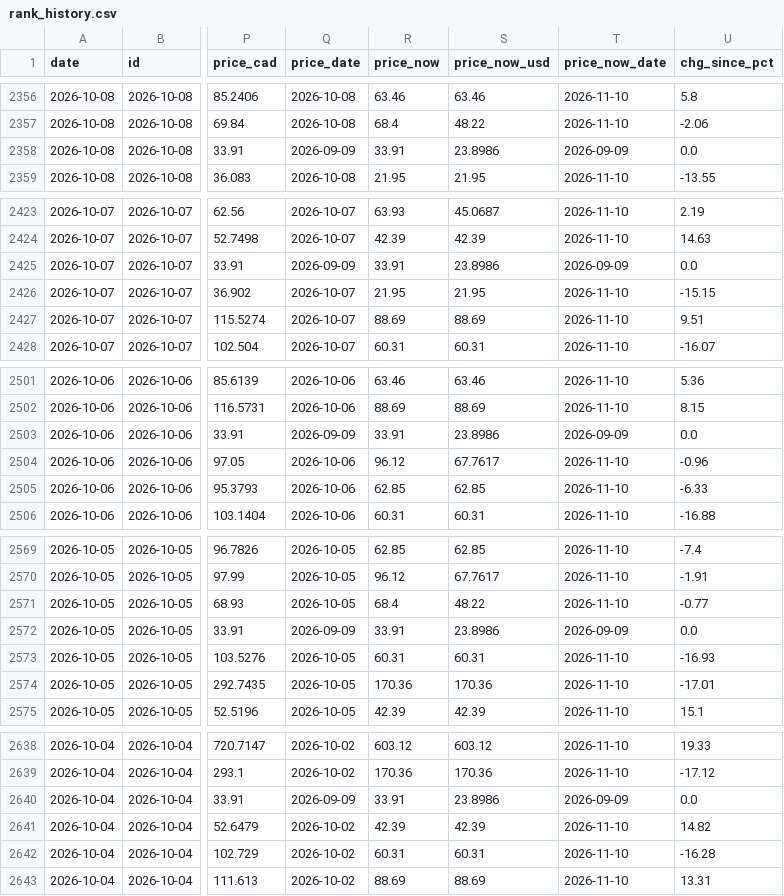
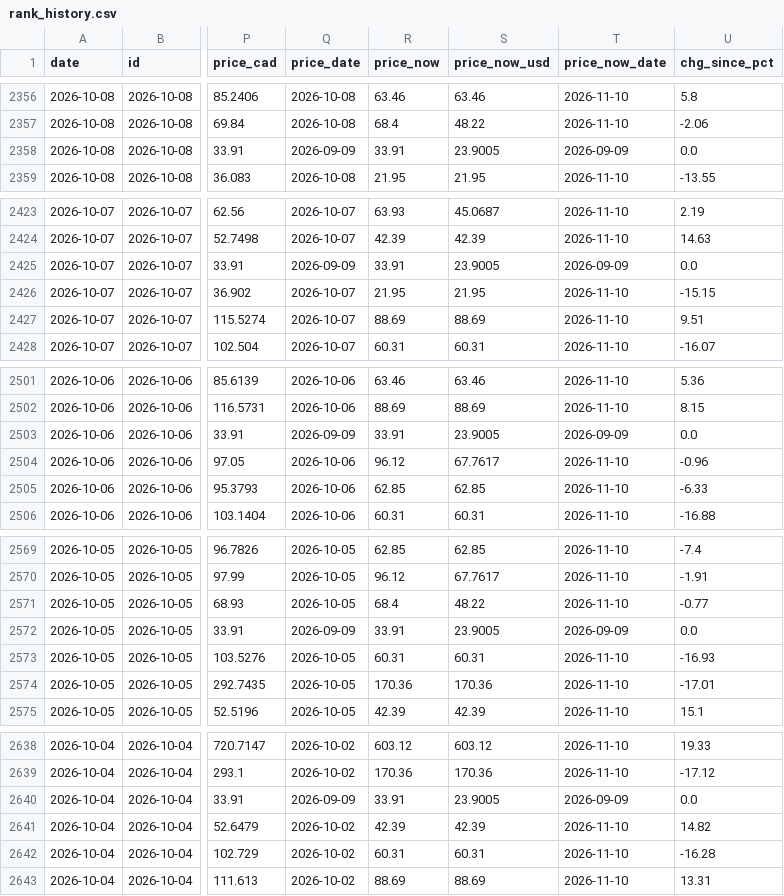
Before and after one commit to nikdep/market-dash-lkoa20, a CSV file: api/rank_history.csv, drawn as a sheet; only a part is shown, gaps mark what is left out; the diff covers the shown part only; the diff names each change by its address in the sheet, - before the commit and + after, or states it on an @@ line.

```diff
--- a/api/rank_history.csv
+++ b/api/rank_history.csv
-S2358 (price_now_usd): 23.8986
+S2358 (price_now_usd): 23.9005
-S2425 (price_now_usd): 23.8986
+S2425 (price_now_usd): 23.9005
-S2503 (price_now_usd): 23.8986
+S2503 (price_now_usd): 23.9005
-S2572 (price_now_usd): 23.8986
+S2572 (price_now_usd): 23.9005
-S2640 (price_now_usd): 23.8986
+S2640 (price_now_usd): 23.9005
```
Also changed, not shown: 3 edited cells elsewhere in this file, api/candidates.csv, api/crypto.csv, 5 other files.
